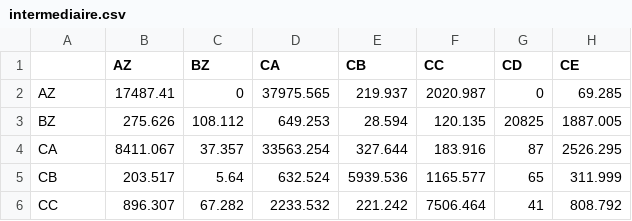
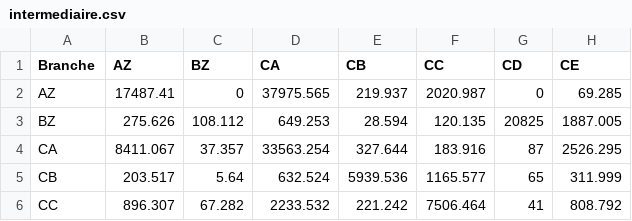
Before and after one commit to RitaMaestri/StructuralChangeModel, a CSV file: data/intermediaire.csv, drawn as a sheet; only a part is shown; the diff names each change by its address in the sheet, - before the commit and + after, or states it on an @@ line.

```diff
--- a/data/intermediaire.csv
+++ b/data/intermediaire.csv
-A1: (empty)
+A1: Branche
```
Also changed, not shown: 1 other file.
